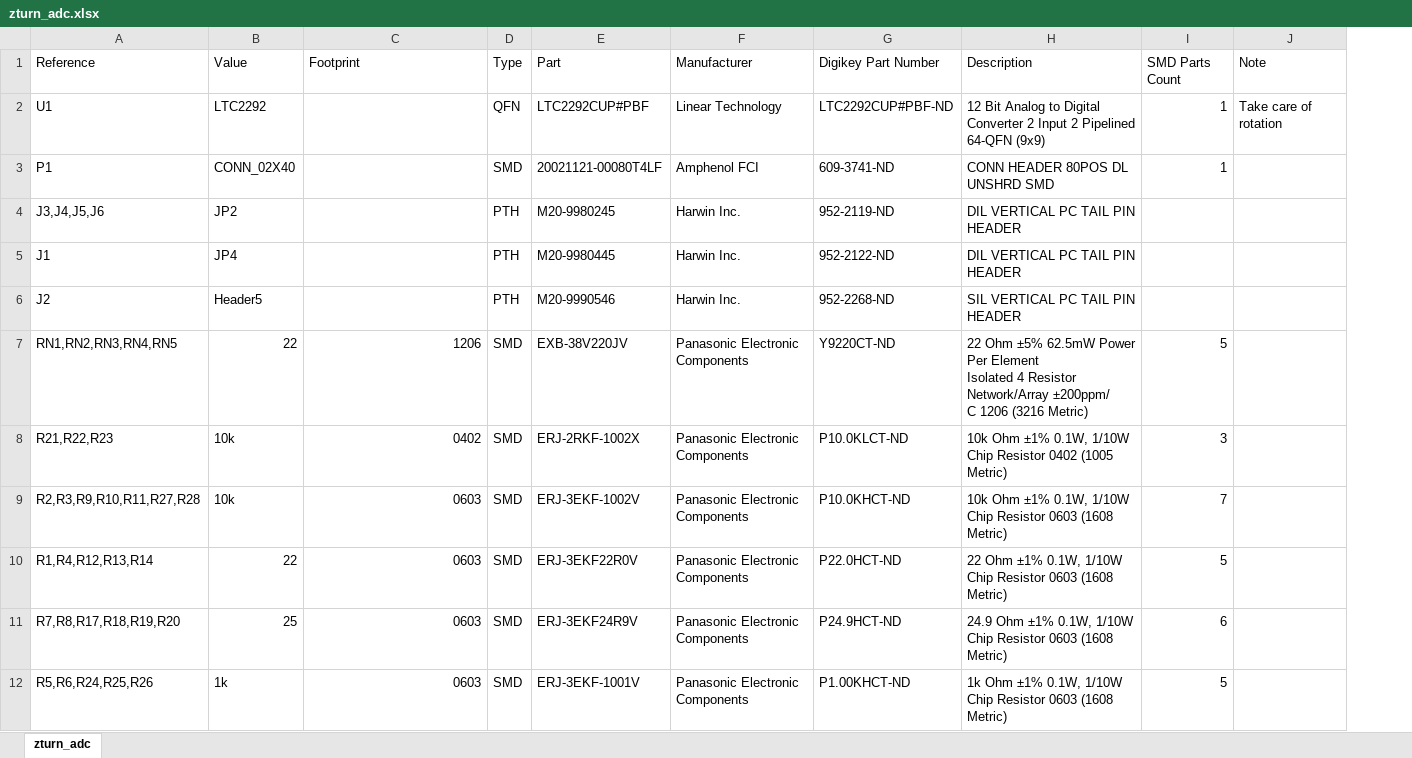
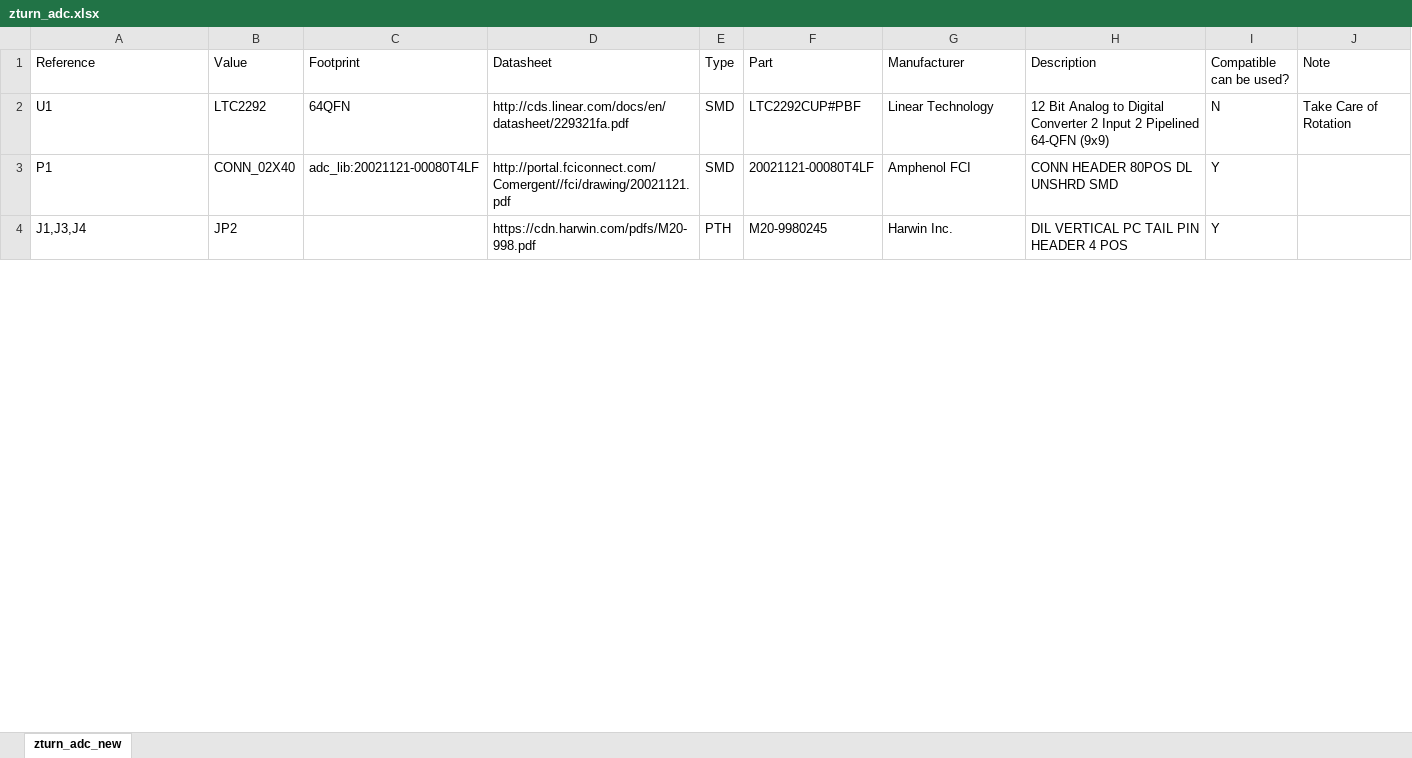
Before and after one commit to formalism/zturn-adc-fm-rx, an Excel workbook: Sch/adc/zturn_adc.xlsx, sheet zturn_adc_new, drawn as a sheet; only a part is shown; values as stored, in another font and other column widths than the file's, no cell formats; removed rows and columns are numbered as before the commit, all else as after; ↵ is a line break in a cell; the diff covers the shown part only; the diff names each change by its address in the sheet, - before the commit and + after, or states it on an @@ line.

Commit message:
BOM list for ADC board is done

```diff
--- a/Sch/adc/zturn_adc.xlsx (sheet zturn_adc_new)
+++ b/Sch/adc/zturn_adc.xlsx (sheet zturn_adc_new)
-sheet tab: zturn_adc
+sheet tab: zturn_adc_new
+column D (Datasheet), rows 2-4: http://cds.linear.com/docs/en/datasheet/229321fa.pdf | http://portal.fciconnect.com/Comergent//fci/drawing/20021121.pdf | https://cdn.harwin.com/pdfs/M20-998.pdf
-column G (Digikey Part Number), rows 2-4: LTC2292CUP#PBF-ND | 609-3741-ND | 952-2119-ND
-I1: SMD Parts Count
+I1: Compatible can be used?
-C2 (Footprint): (empty)
+C2 (Footprint): 64QFN
-E2 (Type): QFN
+E2 (Type): SMD
-I2 (Compatible can be used?): 1
+I2 (Compatible can be used?): N
-J2 (Note): Take care of rotation
+J2 (Note): Take Care of Rotation
-C3 (Footprint): (empty)
+C3 (Footprint): adc_lib:20021121-00080T4LF
-I3 (Compatible can be used?): 1
+I3 (Compatible can be used?): Y
-A4 (Reference): J3,J4,J5,J6
+A4 (Reference): J1,J3,J4
-H4 (Description): DIL VERTICAL PC TAIL PIN HEADER
+H4 (Description): DIL VERTICAL PC TAIL PIN HEADER 4 POS
-I4 (Compatible can be used?): (empty)
+I4 (Compatible can be used?): Y
-row 5: J1 | JP4 |  | PTH | M20-9980445 | Harwin Inc. | 952-2122-ND | DIL VERTICAL PC TAIL PIN HEADER
-row 6: J2 | Header5 |  | PTH | M20-9990546 | Harwin Inc. | 952-2268-ND | SIL VERTICAL PC TAIL PIN HEADER
-row 7: RN1,RN2,RN3,RN4,RN5 | 22 | 1206 | SMD | EXB-38V220JV | Panasonic Electronic Components | Y9220CT-ND | 22 Ohm ±5% 62.5mW Power Per Element ↵ Isolated 4 Resistor Network/Array ±200ppm/ ↵ C 1206 (3216 Metric) | 5
-row 8: R21,R22,R23 | 10k | 0402 | SMD | ERJ-2RKF-1002X | Panasonic Electronic Components | P10.0KLCT-ND | 10k Ohm ±1% 0.1W, 1/10W Chip Resistor 0402 (1005 Metric) | 3
-row 9: R2,R3,R9,R10,R11,R27,R28 | 10k | 0603 | SMD | ERJ-3EKF-1002V | Panasonic Electronic Components | P10.0KHCT-ND | 10k Ohm ±1% 0.1W, 1/10W Chip Resistor 0603 (1608 Metric) | 7
-row 10: R1,R4,R12,R13,R14 | 22 | 0603 | SMD | ERJ-3EKF22R0V | Panasonic Electronic Components | P22.0HCT-ND | 22 Ohm ±1% 0.1W, 1/10W Chip Resistor 0603 (1608 Metric) | 5
-row 11: R7,R8,R17,R18,R19,R20 | 25 | 0603 | SMD | ERJ-3EKF24R9V | Panasonic Electronic Components | P24.9HCT-ND | 24.9 Ohm ±1% 0.1W, 1/10W Chip Resistor 0603 (1608 Metric) | 6
-row 12: R5,R6,R24,R25,R26 | 1k | 0603 | SMD | ERJ-3EKF-1001V | Panasonic Electronic Components | P1.00KHCT-ND | 1k Ohm ±1% 0.1W, 1/10W Chip Resistor 0603 (1608 Metric) | 5
```
Also changed, not shown: 26 added rows, 18 removed rows and 36 edited cells elsewhere in this sheet, cell formats, 5 other files.
